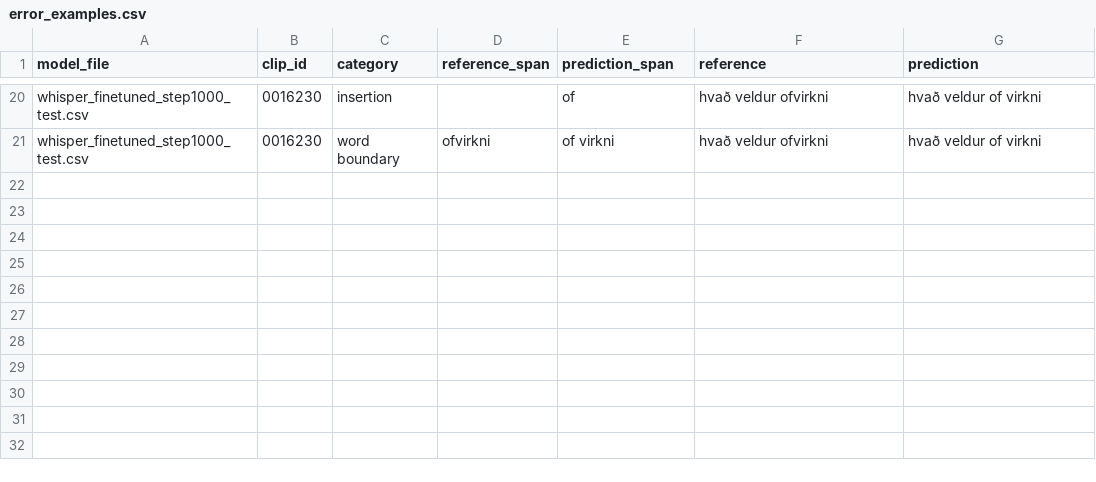
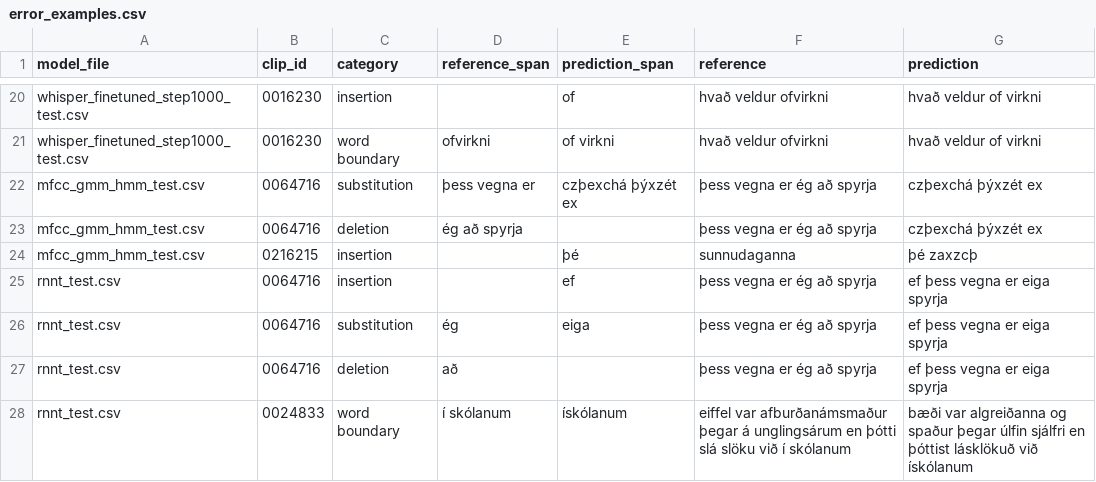
Before and after one commit to RanimAlyaseen/icelandic-asr-project3, a CSV file: results/person4_evaluation/error_examples.csv, drawn as a sheet; only a part is shown, gaps mark what is left out.

```diff
--- a/results/person4_evaluation/error_examples.csv
+++ b/results/person4_evaluation/error_examples.csv
@@ -21 +21,8 @@ whisper_finetuned_step1000_test.csv,0016230,insertion,,of,hvað veldur ofvirkni,
 whisper_finetuned_step1000_test.csv,0016230,word boundary,ofvirkni,of virkni,hvað veldur ofvirkni,hvað veldur of virkni
+mfcc_gmm_hmm_test.csv,0064716,substitution,þess vegna er,czþexchá þýxzét ex,þess vegna er ég að spyrja,czþexchá þýxzét ex
+mfcc_gmm_hmm_test.csv,0064716,deletion,ég að spyrja,,þess vegna er ég að spyrja,czþexchá þýxzét ex
+mfcc_gmm_hmm_test.csv,0216215,insertion,,þé,sunnudaganna,þé zaxzcþ
+rnnt_test.csv,0064716,insertion,,ef,þess vegna er ég að spyrja,ef þess vegna er eiga spyrja
+rnnt_test.csv,0064716,substitution,ég,eiga,þess vegna er ég að spyrja,ef þess vegna er eiga spyrja
+rnnt_test.csv,0064716,deletion,að,,þess vegna er ég að spyrja,ef þess vegna er eiga spyrja
+rnnt_test.csv,0024833,word boundary,í skólanum,ískólanum,eiffel var afburðanámsmaður þegar á unglingsárum en þótti slá slöku við í skólanum,bæði var algreiðanna og spaður þegar úlfin sjálfri en þóttist lásklökuð við ískólanum
```
Also changed, not shown: results/person4_evaluation/error_counts.csv, results/person4_evaluation/model_scores_and_confidence_intervals.csv, 4 other files.
